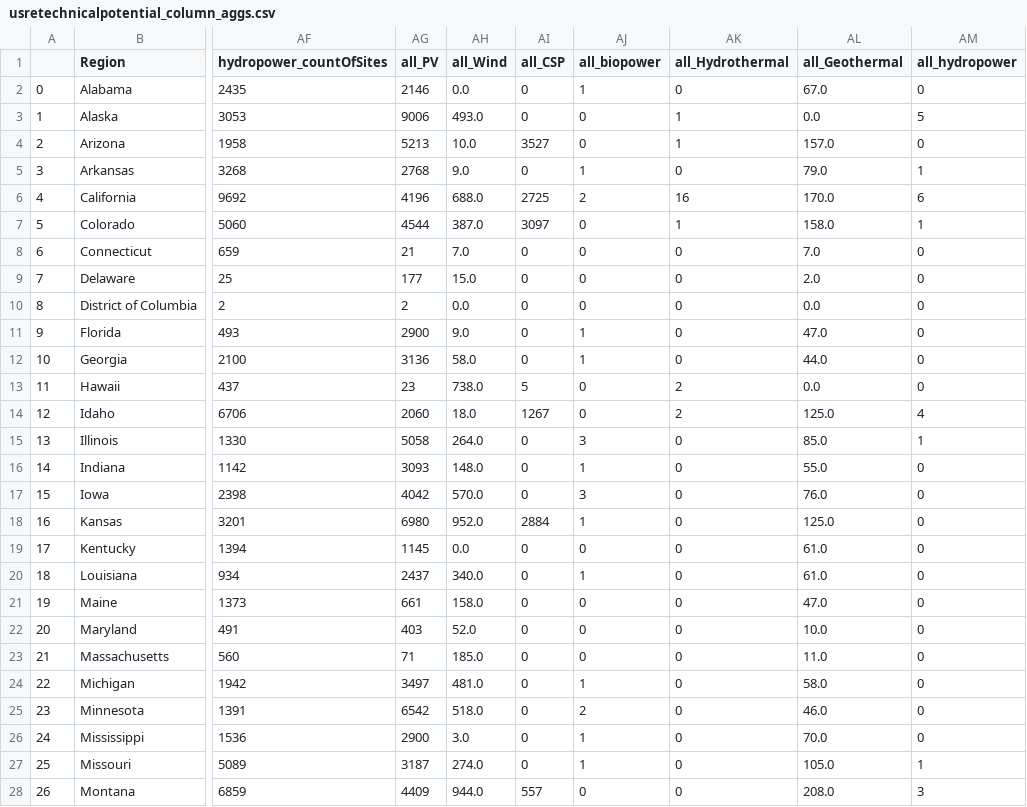
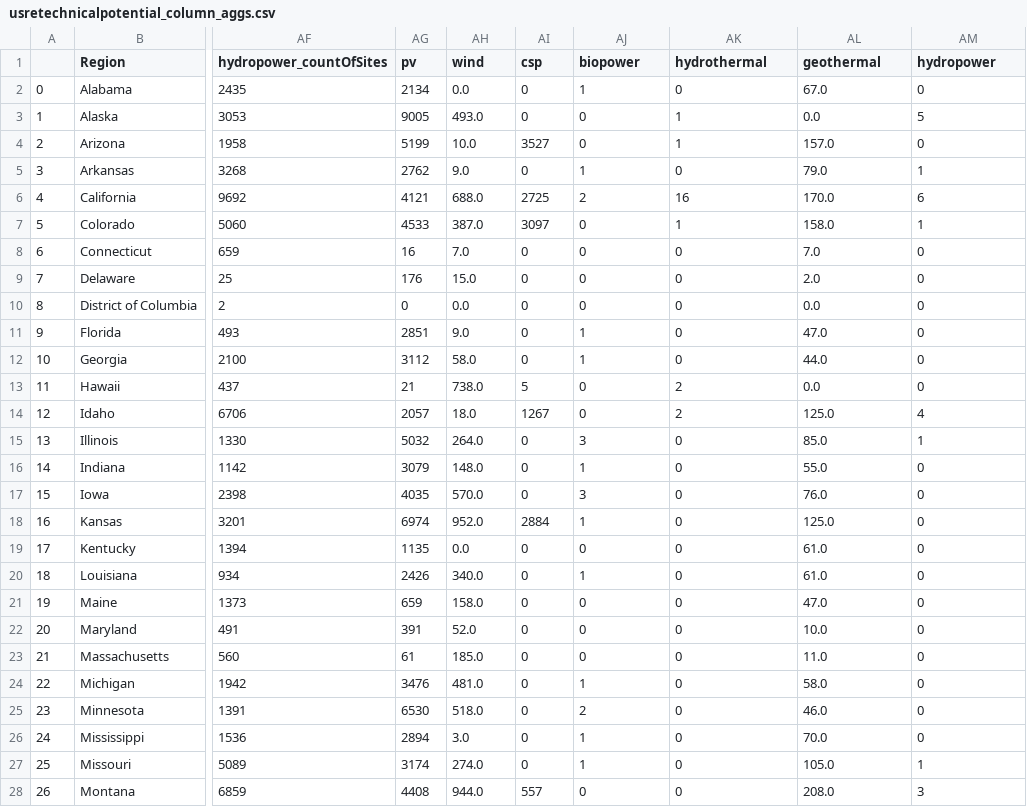
Before and after one commit to heartificer/heartificer.github.io, a CSV file: resources/data/usretechnicalpotential_column_aggs.csv, drawn as a sheet; only a part is shown, gaps mark what is left out; the diff covers the shown part only; the diff names each change by its address in the sheet, - before the commit and + after, or states it on an @@ line.

```diff
--- a/resources/data/usretechnicalpotential_column_aggs.csv
+++ b/resources/data/usretechnicalpotential_column_aggs.csv
-AG1: all_PV
+AG1: pv
-AH1: all_Wind
+AH1: wind
-AI1: all_CSP
+AI1: csp
-AJ1: all_biopower
+AJ1: biopower
-AK1: all_Hydrothermal
+AK1: hydrothermal
-AL1: all_Geothermal
+AL1: geothermal
-AM1: all_hydropower
+AM1: hydropower
-AG2 (pv): 2146
+AG2 (pv): 2134
-AG3 (pv): 9006
+AG3 (pv): 9005
-AG4 (pv): 5213
+AG4 (pv): 5199
-AG5 (pv): 2768
+AG5 (pv): 2762
-AG6 (pv): 4196
+AG6 (pv): 4121
-AG7 (pv): 4544
+AG7 (pv): 4533
-AG8 (pv): 21
+AG8 (pv): 16
-AG9 (pv): 177
+AG9 (pv): 176
-AG10 (pv): 2
+AG10 (pv): 0
-AG11 (pv): 2900
+AG11 (pv): 2851
-AG12 (pv): 3136
+AG12 (pv): 3112
-AG13 (pv): 23
+AG13 (pv): 21
-AG14 (pv): 2060
+AG14 (pv): 2057
-AG15 (pv): 5058
+AG15 (pv): 5032
-AG16 (pv): 3093
+AG16 (pv): 3079
-AG17 (pv): 4042
+AG17 (pv): 4035
-AG18 (pv): 6980
+AG18 (pv): 6974
-AG19 (pv): 1145
+AG19 (pv): 1135
-AG20 (pv): 2437
+AG20 (pv): 2426
-AG21 (pv): 661
+AG21 (pv): 659
-AG22 (pv): 403
+AG22 (pv): 391
-AG23 (pv): 71
+AG23 (pv): 61
-AG24 (pv): 3497
+AG24 (pv): 3476
-AG25 (pv): 6542
+AG25 (pv): 6530
-AG26 (pv): 2900
+AG26 (pv): 2894
-AG27 (pv): 3187
+AG27 (pv): 3174
-AG28 (pv): 4409
+AG28 (pv): 4408
```
Also changed, not shown: 25 edited cells elsewhere in this file, 8 other files.
